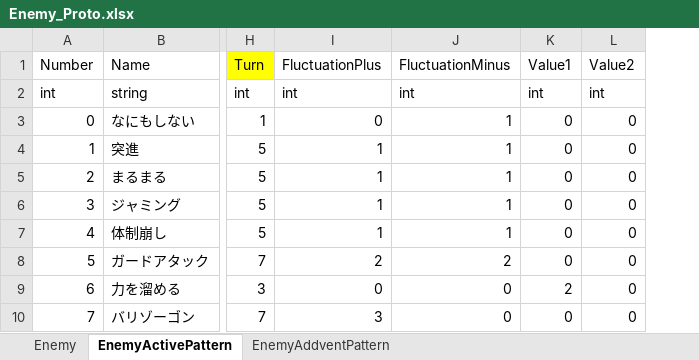
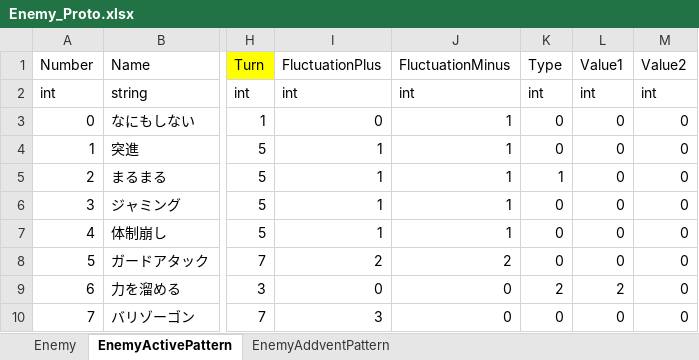
Before and after one commit to asaburo3983/LoveBullet, an Excel workbook: 管理/素材用エクセル/Enemy_Proto.xlsx, sheet EnemyActivePattern, drawn as a sheet; only a part is shown, gaps mark what is left out; values as stored, in another font and other column widths than the file's, no borders; conditional formats not drawn; the diff names each change by its address in the sheet, - before the commit and + after, or states it on an @@ line.

```diff
--- a/管理/素材用エクセル/Enemy_Proto.xlsx (sheet EnemyActivePattern)
+++ b/管理/素材用エクセル/Enemy_Proto.xlsx (sheet EnemyActivePattern)
+column K (Type), rows 2-10: int | 0 | 0 | 1 | 0 | 0 | 0 | 2 | 0
```
Also changed, not shown: 管理/素材用エクセル/素材リスト.xlsx, 管理/素材用エクセル/素材リスト_サウンド.xlsx, 5 other files.
